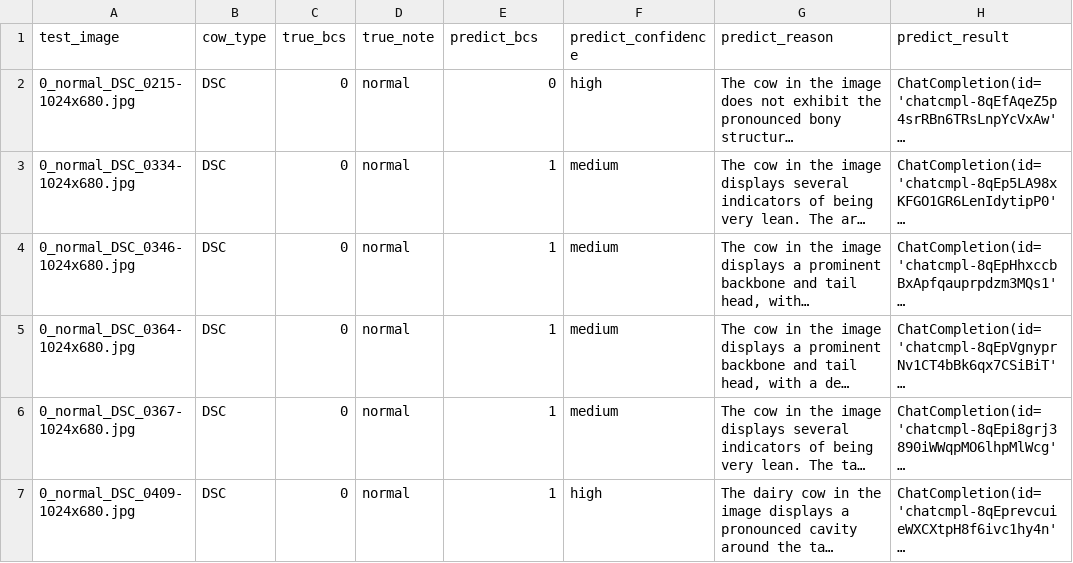
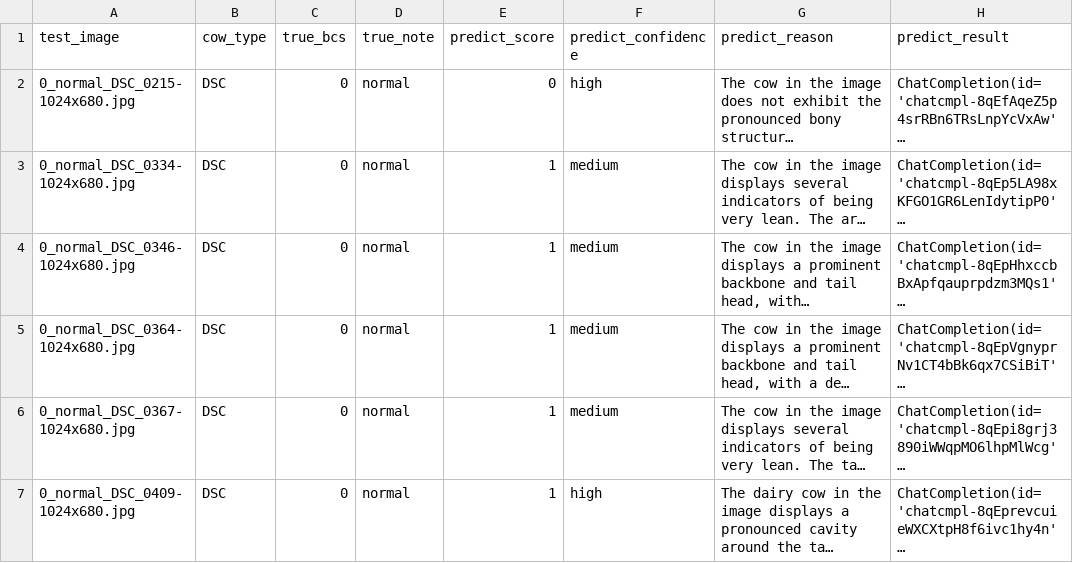
Before and after one commit to skysheng7/welfare_assess_GPT4o, a CSV file: results_welfare_assess/trial1/welfare_assess_BCS_test.csv, drawn as a sheet; only a part is shown; long unchanged cells end in …; the diff names each change by its address in the sheet, - before the commit and + after, or states it on an @@ line.

Commit message:
all welfare assessment result 0-shot finish

```diff
--- a/results_welfare_assess/trial1/welfare_assess_BCS_test.csv
+++ b/results_welfare_assess/trial1/welfare_assess_BCS_test.csv
-E1: predict_bcs
+E1: predict_score
```
Also changed, not shown: 4 other files.
